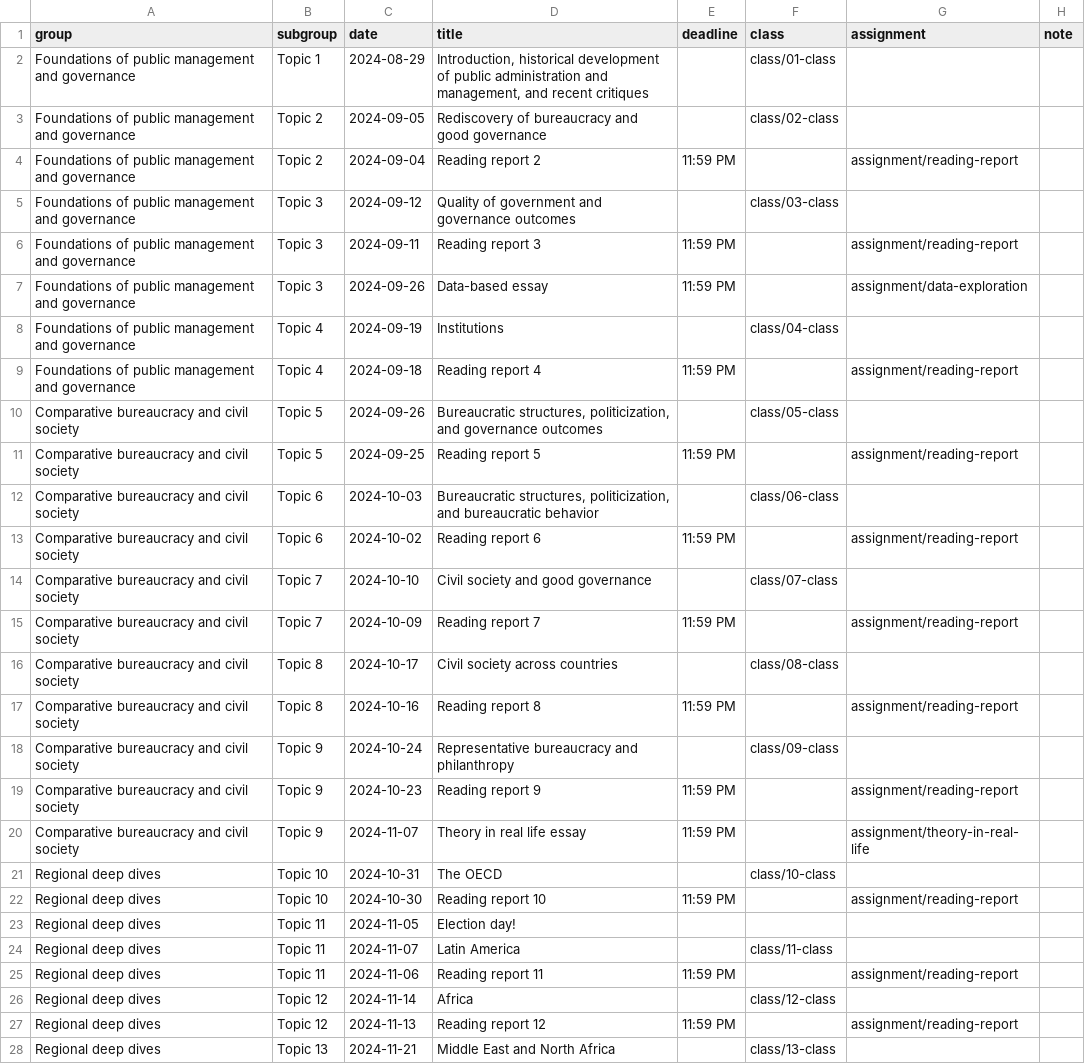
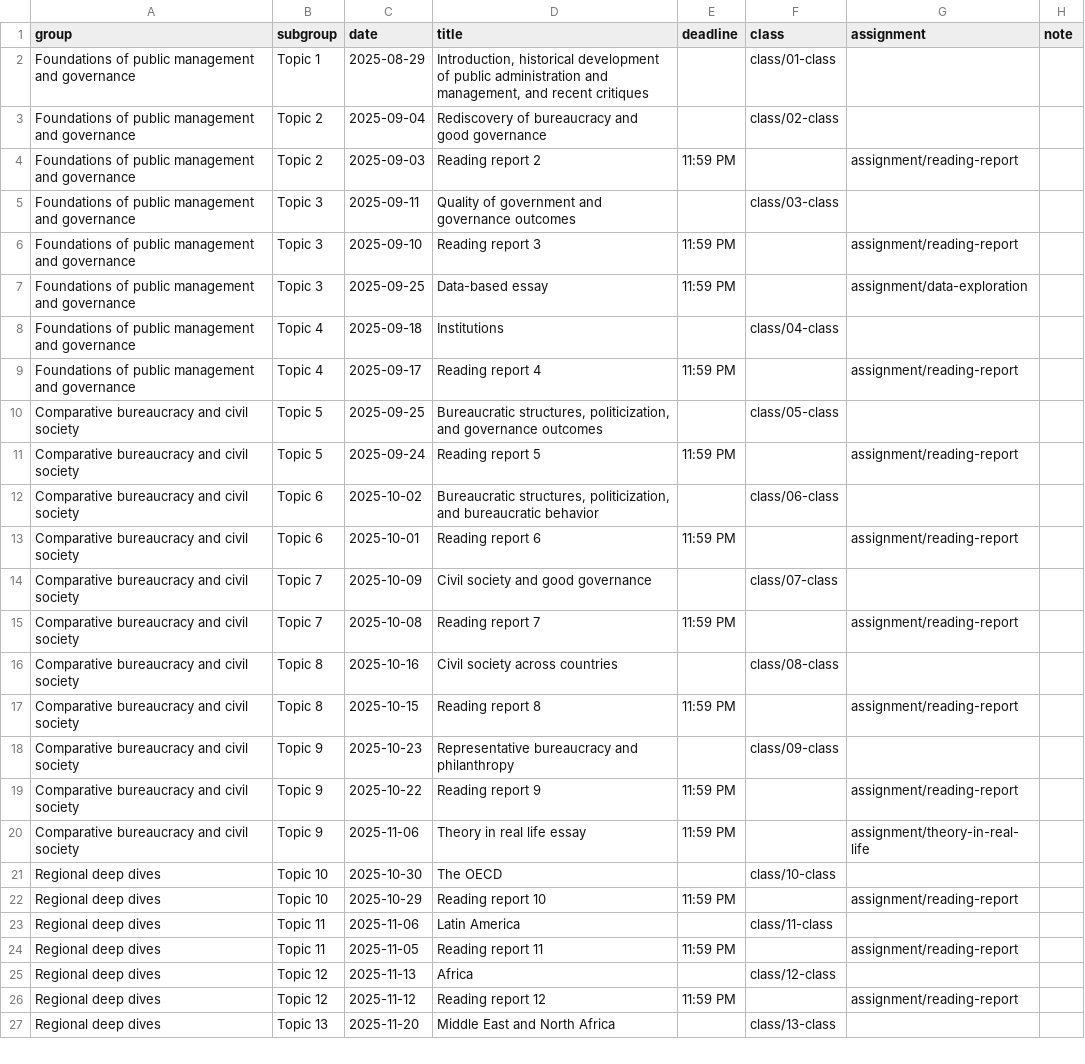
Before and after one commit to andrewheiss/governancef25.classes.andrewheiss.com, a CSV file: data/schedule.csv, drawn as a sheet; only a part is shown; removed rows and columns are numbered as before the commit, all else as after; the diff covers the shown part only; the diff names each change by its address in the sheet, - before the commit and + after, or states it on an @@ line.

Commit message:
Update title and dates

```diff
--- a/data/schedule.csv
+++ b/data/schedule.csv
-C2 (date): 2024-08-29
+C2 (date): 2025-08-29
-C3 (date): 2024-09-05
+C3 (date): 2025-09-04
-C4 (date): 2024-09-04
+C4 (date): 2025-09-03
-C5 (date): 2024-09-12
+C5 (date): 2025-09-11
-C6 (date): 2024-09-11
+C6 (date): 2025-09-10
-C7 (date): 2024-09-26
+C7 (date): 2025-09-25
-C8 (date): 2024-09-19
+C8 (date): 2025-09-18
-C9 (date): 2024-09-18
+C9 (date): 2025-09-17
-C10 (date): 2024-09-26
+C10 (date): 2025-09-25
-C11 (date): 2024-09-25
+C11 (date): 2025-09-24
-C12 (date): 2024-10-03
+C12 (date): 2025-10-02
-C13 (date): 2024-10-02
+C13 (date): 2025-10-01
-C14 (date): 2024-10-10
+C14 (date): 2025-10-09
-C15 (date): 2024-10-09
+C15 (date): 2025-10-08
-C16 (date): 2024-10-17
+C16 (date): 2025-10-16
-C17 (date): 2024-10-16
+C17 (date): 2025-10-15
-C18 (date): 2024-10-24
+C18 (date): 2025-10-23
-C19 (date): 2024-10-23
+C19 (date): 2025-10-22
-C20 (date): 2024-11-07
+C20 (date): 2025-11-06
-C21 (date): 2024-10-31
+C21 (date): 2025-10-30
-C22 (date): 2024-10-30
+C22 (date): 2025-10-29
-row 23: Regional deep dives | Topic 11 | 2024-11-05 | Election day!
-C23 (date): 2024-11-07
+C23 (date): 2025-11-06
-C24 (date): 2024-11-06
+C24 (date): 2025-11-05
-C25 (date): 2024-11-14
+C25 (date): 2025-11-13
-C26 (date): 2024-11-13
+C26 (date): 2025-11-12
-C27 (date): 2024-11-21
+C27 (date): 2025-11-20
```
Also changed, not shown: 4 edited cells elsewhere in this file, 6 other files.
